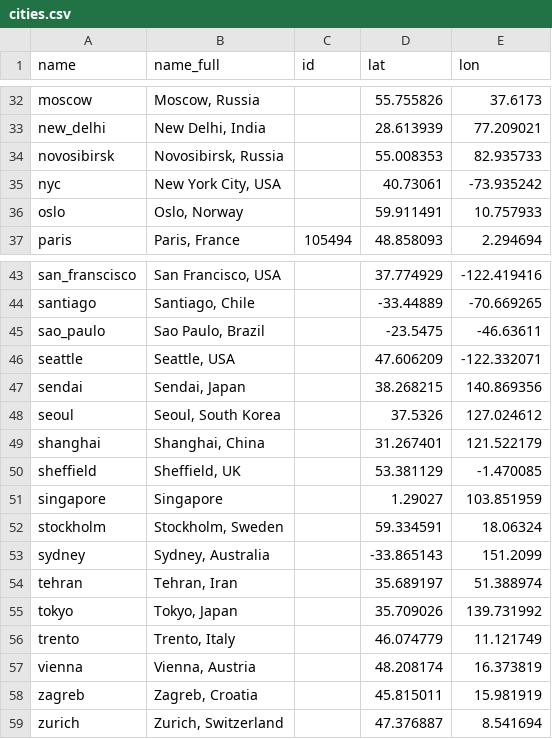
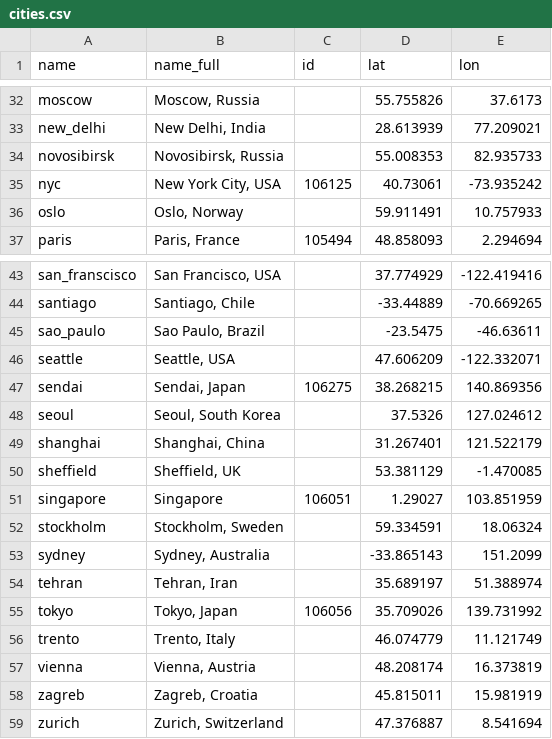
Before and after one commit to dcdanko/metasub2017-sample-map, a CSV file: example/data/cities.csv, drawn as a sheet; only a part is shown, gaps mark what is left out.

```diff
--- a/example/data/cities.csv
+++ b/example/data/cities.csv
@@ -34,3 +34,3 @@ new_delhi,"New Delhi, India",,28.613939,77.209021
 novosibirsk,"Novosibirsk, Russia",,55.008353,82.935733
-nyc,"New York City, USA",,40.73061,-73.935242
+nyc,"New York City, USA",106125,40.73061,-73.935242
 oslo,"Oslo, Norway",,59.911491,10.757933
@@ -46,3 +46,3 @@ sao_paulo,"Sao Paulo, Brazil",,-23.5475,-46.63611
 seattle,"Seattle, USA",,47.606209,-122.332071
-sendai,"Sendai, Japan",,38.268215,140.869356
+sendai,"Sendai, Japan",106275,38.268215,140.869356
 seoul,"Seoul, South Korea",,37.5326,127.024612
@@ -50,3 +50,3 @@ shanghai,"Shanghai, China",,31.267401,121.522179
 sheffield,"Sheffield, UK",,53.381129,-1.470085
-singapore,Singapore,,1.29027,103.851959
+singapore,Singapore,106051,1.29027,103.851959
 stockholm,"Stockholm, Sweden",,59.334591,18.06324
@@ -54,3 +54,3 @@ sydney,"Sydney, Australia",,-33.865143,151.2099
 tehran,"Tehran, Iran",,35.689197,51.388974
-tokyo,"Tokyo, Japan",,35.709026,139.731992
+tokyo,"Tokyo, Japan",106056,35.709026,139.731992
 trento,"Trento, Italy",,46.074779,11.121749
```
Also changed, not shown: 3 other files.
